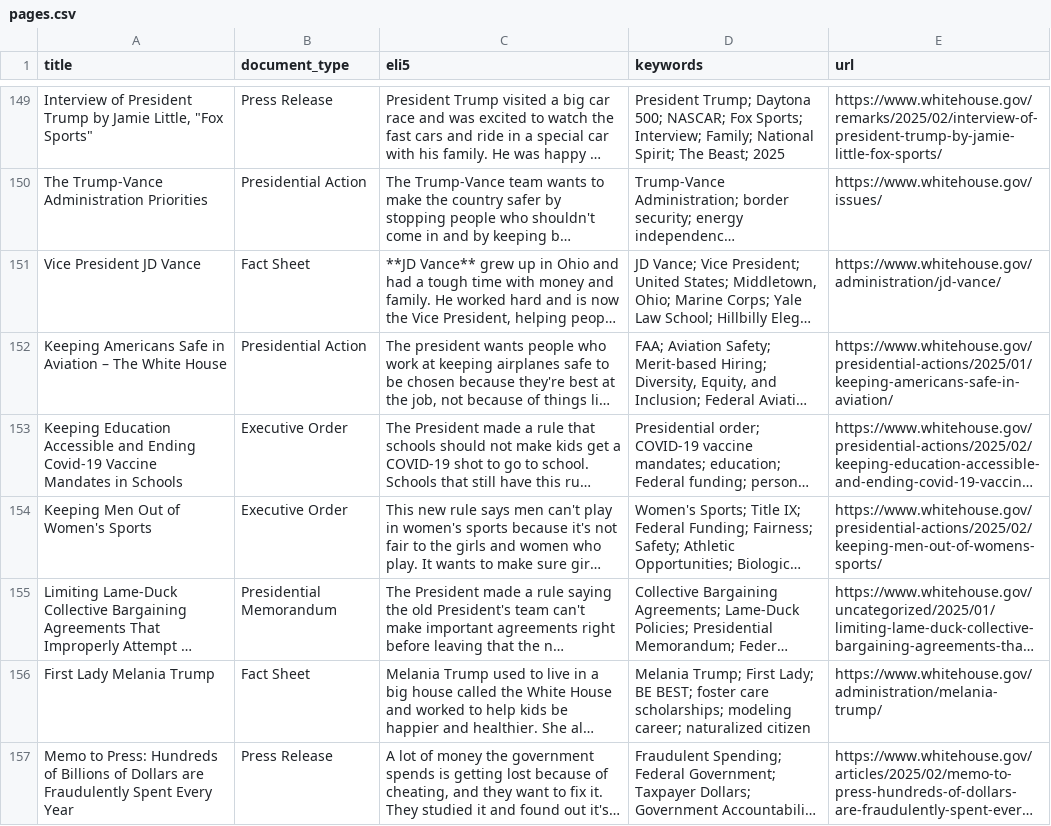
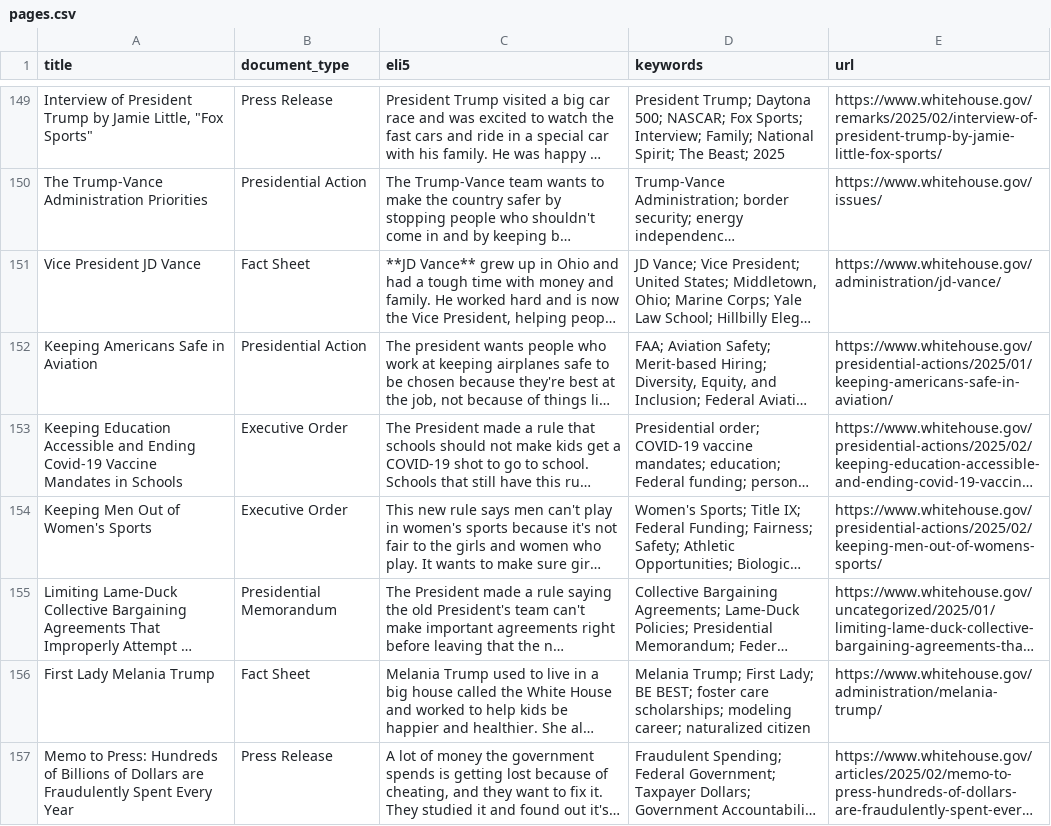
Before and after one commit to mjbommar/wh-pa, a CSV file: pages.csv, drawn as a sheet; only a part is shown, gaps mark what is left out; long unchanged cells end in …; the diff names each change by its address in the sheet, - before the commit and + after, or states it on an @@ line.

```diff
--- a/pages.csv
+++ b/pages.csv
-A152 (title): Keeping Americans Safe in Aviation – The White House
+A152 (title): Keeping Americans Safe in Aviation
```
Also changed, not shown: 1 other file.
